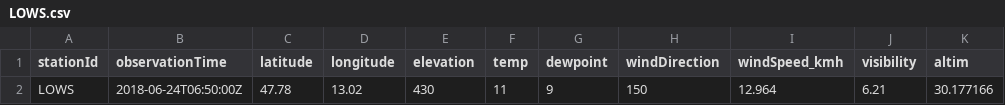
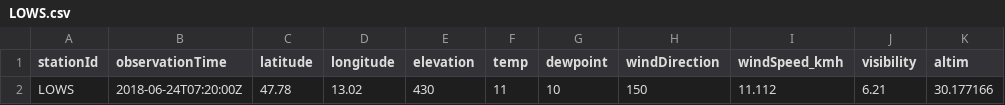
Before and after one commit to geos4s/18S856162, a CSV file: sgroup05/LOWS.csv, drawn as a sheet; only a part is shown; the diff names each change by its address in the sheet, - before the commit and + after, or states it on an @@ line.

Commit message:
Add sgroup05/LOWS.csv

```diff
--- a/sgroup05/LOWS.csv
+++ b/sgroup05/LOWS.csv
-B2 (observationTime): 2018-06-24T06:50:00Z
+B2 (observationTime): 2018-06-24T07:20:00Z
-G2 (dewpoint): 9
+G2 (dewpoint): 10
-I2 (windSpeed_kmh): 12.964
+I2 (windSpeed_kmh): 11.112
```
